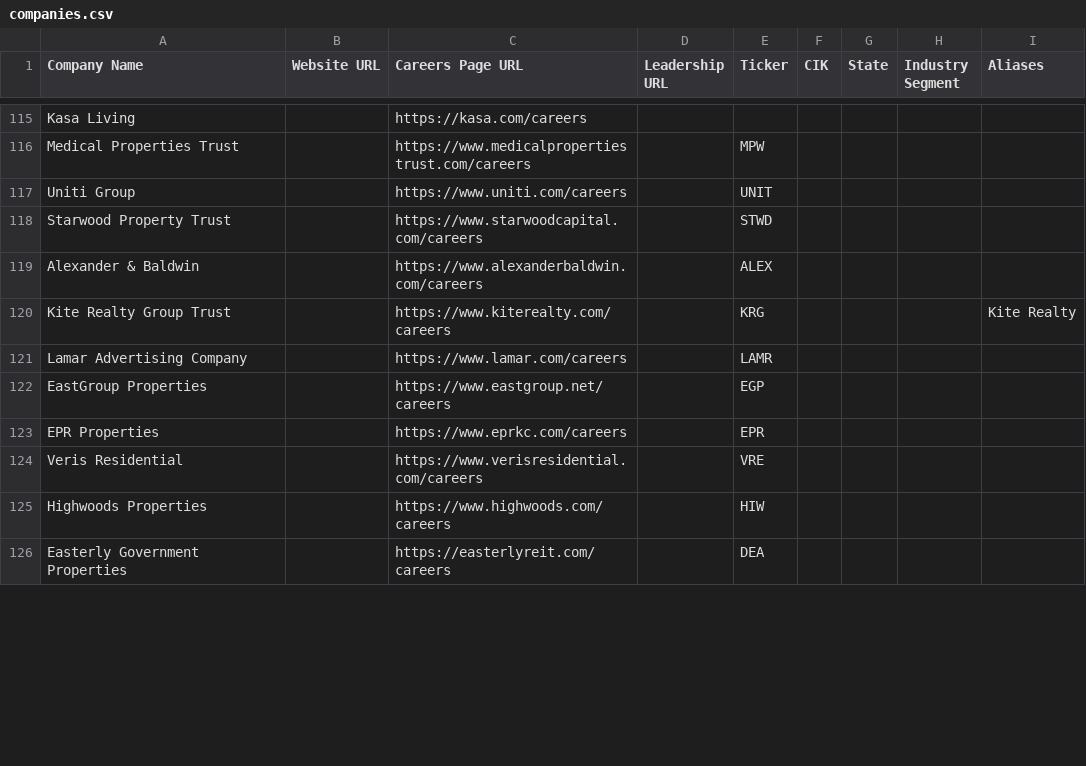
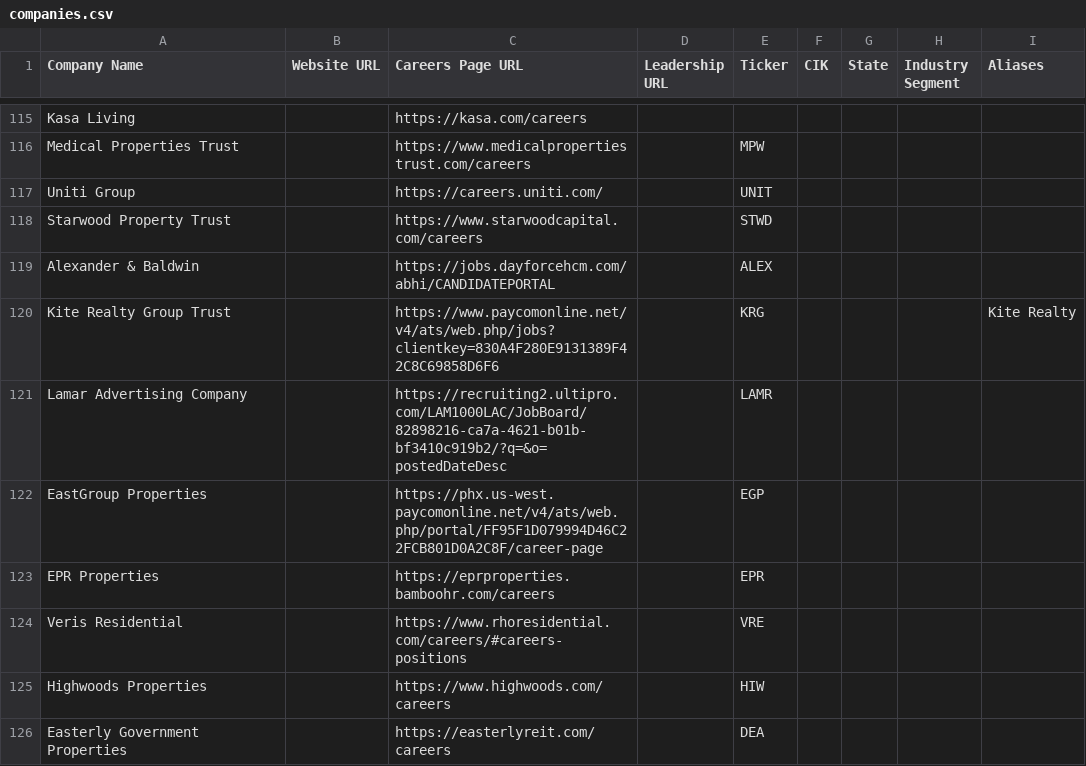
Before and after one commit to eh2homes-dot/syndeo-jobsearch, a CSV file: config/companies.csv, drawn as a sheet; only a part is shown, gaps mark what is left out; the diff covers the shown part only.

```diff
--- a/config/companies.csv
+++ b/config/companies.csv
@@ -116,10 +116,10 @@ Kasa Living,,https://kasa.com/careers,,,,,,
 Medical Properties Trust,,https://www.medicalpropertiestrust.com/careers,,MPW,,,,
-Uniti Group,,https://www.uniti.com/careers,,UNIT,,,,
+Uniti Group,,https://careers.uniti.com/,,UNIT,,,,
 Starwood Property Trust,,https://www.starwoodcapital.com/careers,,STWD,,,,
-Alexander & Baldwin,,https://www.alexanderbaldwin.com/careers,,ALEX,,,,
-Kite Realty Group Trust,,https://www.kiterealty.com/careers,,KRG,,,,Kite Realty
-Lamar Advertising Company,,https://www.lamar.com/careers,,LAMR,,,,
-EastGroup Properties,,https://www.eastgroup.net/careers,,EGP,,,,
-EPR Properties,,https://www.eprkc.com/careers,,EPR,,,,
-Veris Residential,,https://www.verisresidential.com/careers,,VRE,,,,
+Alexander & Baldwin,,https://jobs.dayforcehcm.com/abhi/CANDIDATEPORTAL,,ALEX,,,,
+Kite Realty Group Trust,,https://www.paycomonline.net/v4/ats/web.php/jobs?clientkey=830A4F280E9131389F42C8C69858D6F6,,KRG,,,,Kite Realty
+Lamar Advertising Company,,https://recruiting2.ultipro.com/LAM1000LAC/JobBoard/82898216-ca7a-4621-b01b-bf3410c919b2/?q=&o=postedDateDesc,,LAMR,,,,
+EastGroup Properties,,https://phx.us-west.paycomonline.net/v4/ats/web.php/portal/FF95F1D079994D46C22FCB801D0A2C8F/career-page,,EGP,,,,
+EPR Properties,,https://eprproperties.bamboohr.com/careers,,EPR,,,,
+Veris Residential,,https://www.rhoresidential.com/careers/#careers-positions,,VRE,,,,
 Highwoods Properties,,https://www.highwoods.com/careers,,HIW,,,,
```
Also changed, not shown: 12 edited cells elsewhere in this file, data/needs_manual_mapping.csv, leads/master_leads.csv, 19 other files.
